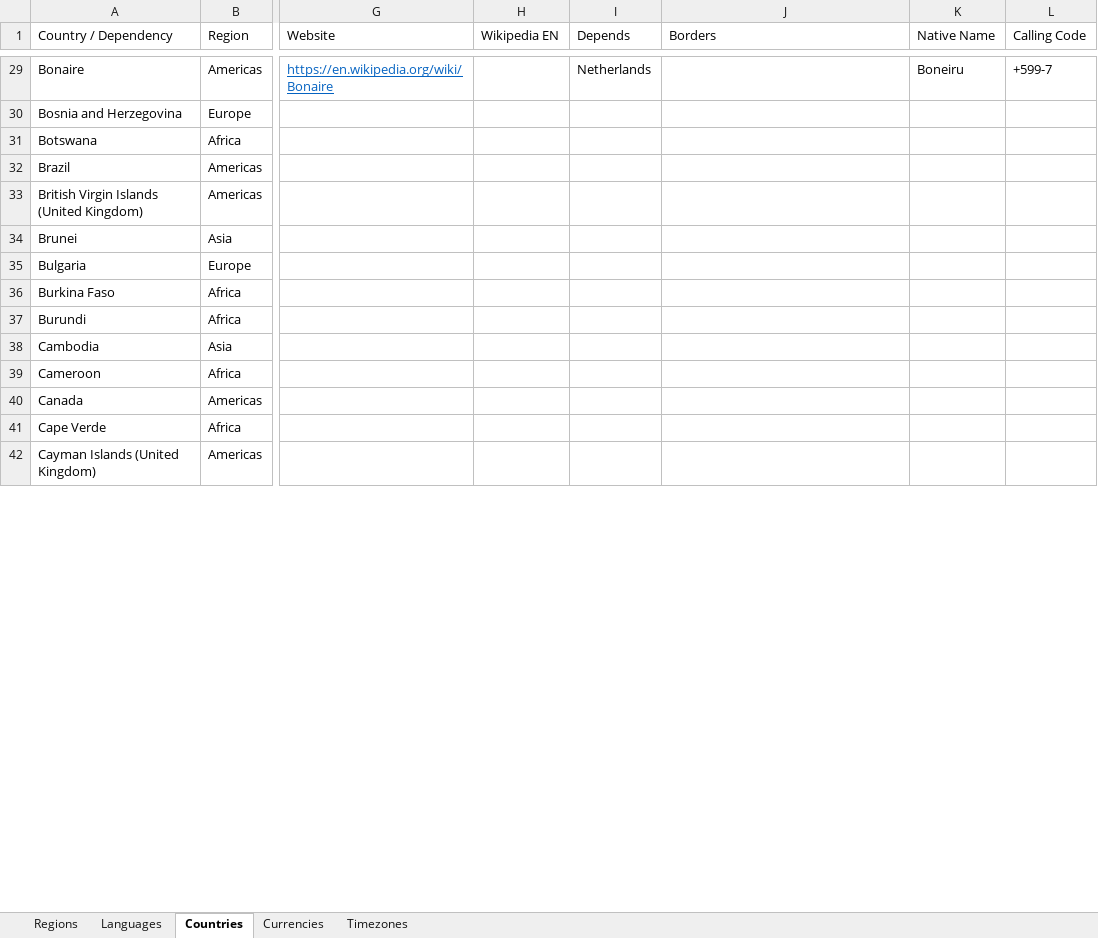
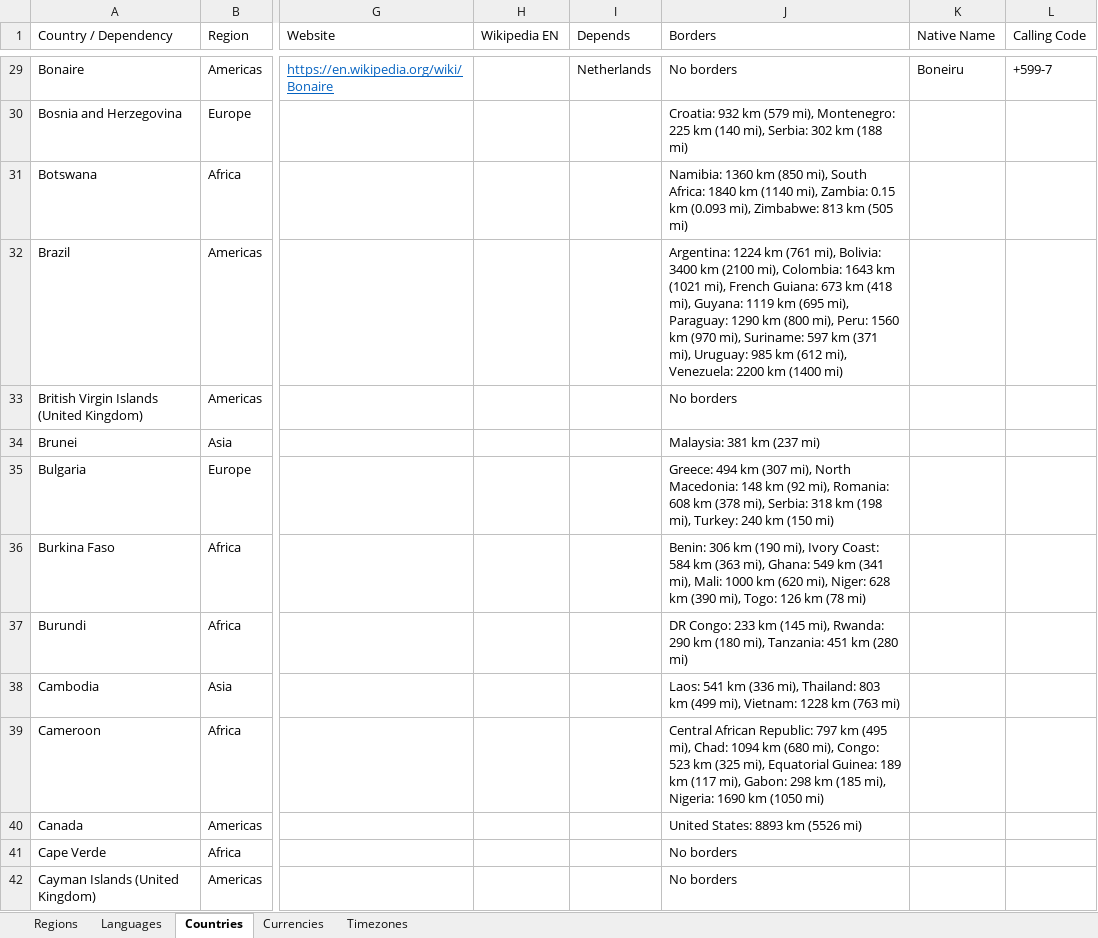
Before and after one commit to mooxphp/moox, an Excel workbook: tallui-data/Static Data.xlsx, sheet Countries, drawn as a sheet; only a part is shown, gaps mark what is left out; values as stored, in another font and other column widths than the file's, no borders; table styles not drawn; the diff covers the shown part only; the diff names each change by its address in the sheet, - before the commit and + after, or states it on an @@ line.

Commit message:
W-I-P Static Data_borders.xlsx

```diff
--- a/tallui-data/Static Data.xlsx (sheet Countries)
+++ b/tallui-data/Static Data.xlsx (sheet Countries)
-J29 (Borders): (empty)
+J29 (Borders): No borders
-J30 (Borders): (empty)
+J30 (Borders): Croatia: 932 km (579 mi), Montenegro: 225 km (140 mi), Serbia: 302 km (188 mi)
-J31 (Borders): (empty)
+J31 (Borders): Namibia: 1360 km (850 mi), South Africa: 1840 km (1140 mi), Zambia: 0.15 km (0.093 mi), Zimbabwe: 813 km (505 mi)
-J32 (Borders): (empty)
+J32 (Borders): Argentina: 1224 km (761 mi), Bolivia: 3400 km (2100 mi), Colombia: 1643 km (1021 mi), French Guiana: 673 km (418 mi), Guyana: 1119 km (695 mi), Paraguay: 1290 km (800 mi), Peru: 1560 km (970 mi), Suriname: 597 km (371 mi), Uruguay: 985 km (612 mi), Venezuela: 2200 km (1400 mi)
-J33 (Borders): (empty)
+J33 (Borders): No borders
-J34 (Borders): (empty)
+J34 (Borders): Malaysia: 381 km (237 mi)
-J35 (Borders): (empty)
+J35 (Borders): Greece: 494 km (307 mi), North Macedonia: 148 km (92 mi), Romania: 608 km (378 mi), Serbia: 318 km (198 mi), Turkey: 240 km (150 mi)
-J36 (Borders): (empty)
+J36 (Borders): Benin: 306 km (190 mi), Ivory Coast: 584 km (363 mi), Ghana: 549 km (341 mi), Mali: 1000 km (620 mi), Niger: 628 km (390 mi), Togo: 126 km (78 mi)
-J37 (Borders): (empty)
+J37 (Borders): DR Congo: 233 km (145 mi), Rwanda: 290 km (180 mi), Tanzania: 451 km (280 mi)
-J38 (Borders): (empty)
+J38 (Borders): Laos: 541 km (336 mi), Thailand: 803 km (499 mi), Vietnam: 1228 km (763 mi)
-J39 (Borders): (empty)
+J39 (Borders): Central African Republic: 797 km (495 mi), Chad: 1094 km (680 mi), Congo: 523 km (325 mi), Equatorial Guinea: 189 km (117 mi), Gabon: 298 km (185 mi), Nigeria: 1690 km (1050 mi)
-J40 (Borders): (empty)
+J40 (Borders): United States: 8893 km (5526 mi)
-J41:J42 (Borders): (empty)
+J41:J42 (Borders): No borders
```
Also changed, not shown: 231 edited cells elsewhere in this sheet.
